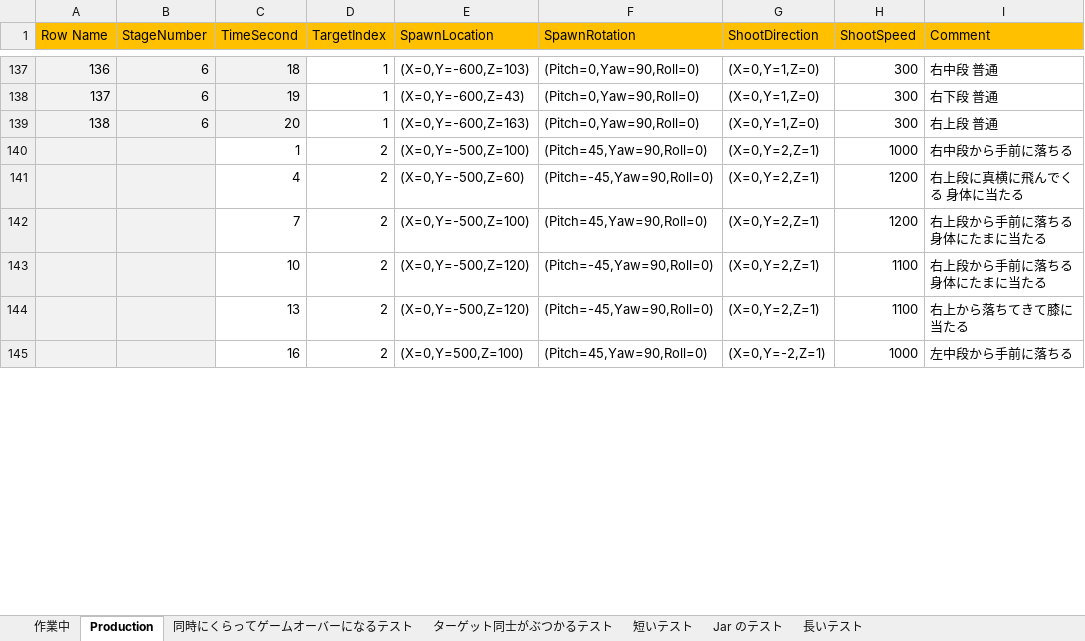
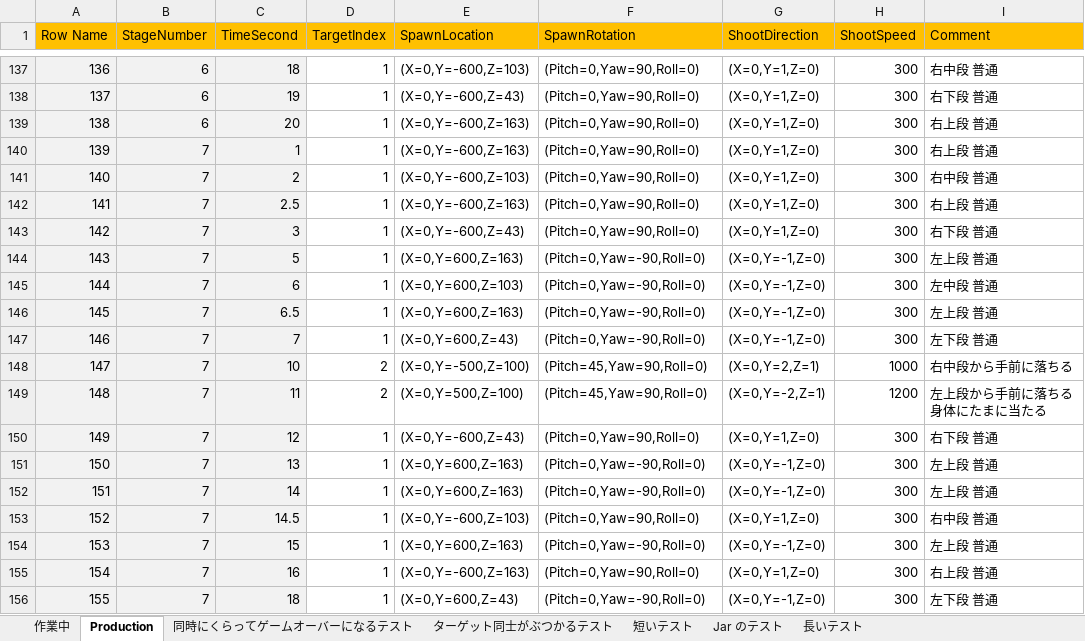
Before and after one commit to dsuz/petitcon21, an Excel workbook: StageData.xlsx, sheet Production, drawn as a sheet; only a part is shown, gaps mark what is left out; values as stored, in another font and other column widths than the file's, no borders; removed rows and columns are numbered as before the commit, all else as after; the diff covers the shown part only; the diff names each change by its address in the sheet, - before the commit and + after, or states it on an @@ line.

```diff
--- a/StageData.xlsx (sheet Production)
+++ b/StageData.xlsx (sheet Production)
+row 140: 139 | 7 | 1 | 1 | (X=0,Y=-600,Z=163) | (Pitch=0,Yaw=90,Roll=0) | (X=0,Y=1,Z=0) | 300 | 右上段 普通
+row 141: 140 | 7 | 2 | 1 | (X=0,Y=-600,Z=103) | (Pitch=0,Yaw=90,Roll=0) | (X=0,Y=1,Z=0) | 300 | 右中段 普通
+row 142: 141 | 7 | 2.5 | 1 | (X=0,Y=-600,Z=163) | (Pitch=0,Yaw=90,Roll=0) | (X=0,Y=1,Z=0) | 300 | 右上段 普通
+row 143: 142 | 7 | 3 | 1 | (X=0,Y=-600,Z=43) | (Pitch=0,Yaw=90,Roll=0) | (X=0,Y=1,Z=0) | 300 | 右下段 普通
+row 144: 143 | 7 | 5 | 1 | (X=0,Y=600,Z=163) | (Pitch=0,Yaw=-90,Roll=0) | (X=0,Y=-1,Z=0) | 300 | 左上段 普通
+row 145: 144 | 7 | 6 | 1 | (X=0,Y=600,Z=103) | (Pitch=0,Yaw=-90,Roll=0) | (X=0,Y=-1,Z=0) | 300 | 左中段 普通
+row 146: 145 | 7 | 6.5 | 1 | (X=0,Y=600,Z=163) | (Pitch=0,Yaw=-90,Roll=0) | (X=0,Y=-1,Z=0) | 300 | 左上段 普通
+row 147: 146 | 7 | 7 | 1 | (X=0,Y=600,Z=43) | (Pitch=0,Yaw=-90,Roll=0) | (X=0,Y=-1,Z=0) | 300 | 左下段 普通
@@ column A (Row Name) renumbered between rows 148 and 170 @@
-B148 (StageNumber): (empty)
+B148 (StageNumber): 7
-C148 (TimeSecond): 1
+C148 (TimeSecond): 10
-C148 fill: none
+C148 fill: #F2F2F2
-row 141:  |  | 4 | 2 | (X=0,Y=-500,Z=60) | (Pitch=-45,Yaw=90,Roll=0) | (X=0,Y=2,Z=1) | 1200 | 右上段に真横に飛んでくる 身体に当たる
-B149 (StageNumber): (empty)
+B149 (StageNumber): 7
-C149 (TimeSecond): 7
+C149 (TimeSecond): 11
-C149 fill: none
+C149 fill: #F2F2F2
-E149 (SpawnLocation): (X=0,Y=-500,Z=100)
+E149 (SpawnLocation): (X=0,Y=500,Z=100)
-G149 (ShootDirection): (X=0,Y=2,Z=1)
+G149 (ShootDirection): (X=0,Y=-2,Z=1)
-I149 (Comment): 右上段から手前に落ちる 身体にたまに当たる
+I149 (Comment): 左上段から手前に落ちる 身体にたまに当たる
-row 143:  |  | 10 | 2 | (X=0,Y=-500,Z=120) | (Pitch=-45,Yaw=90,Roll=0) | (X=0,Y=2,Z=1) | 1100 | 右上段から手前に落ちる 身体にたまに当たる
-row 144:  |  | 13 | 2 | (X=0,Y=-500,Z=120) | (Pitch=-45,Yaw=90,Roll=0) | (X=0,Y=2,Z=1) | 1100 | 右上から落ちてきて膝に当たる
-row 145:  |  | 16 | 2 | (X=0,Y=500,Z=100) | (Pitch=45,Yaw=90,Roll=0) | (X=0,Y=-2,Z=1) | 1000 | 左中段から手前に落ちる
+row 150: 149 | 7 | 12 | 1 | (X=0,Y=-600,Z=43) | (Pitch=0,Yaw=90,Roll=0) | (X=0,Y=1,Z=0) | 300 | 右下段 普通
+row 151: 150 | 7 | 13 | 1 | (X=0,Y=600,Z=163) | (Pitch=0,Yaw=-90,Roll=0) | (X=0,Y=-1,Z=0) | 300 | 左上段 普通
+row 152: 151 | 7 | 14 | 1 | (X=0,Y=600,Z=163) | (Pitch=0,Yaw=-90,Roll=0) | (X=0,Y=-1,Z=0) | 300 | 左上段 普通
+row 153: 152 | 7 | 14.5 | 1 | (X=0,Y=-600,Z=103) | (Pitch=0,Yaw=90,Roll=0) | (X=0,Y=1,Z=0) | 300 | 右中段 普通
+row 154: 153 | 7 | 15 | 1 | (X=0,Y=600,Z=163) | (Pitch=0,Yaw=-90,Roll=0) | (X=0,Y=-1,Z=0) | 300 | 左上段 普通
+row 155: 154 | 7 | 16 | 1 | (X=0,Y=-600,Z=163) | (Pitch=0,Yaw=90,Roll=0) | (X=0,Y=1,Z=0) | 300 | 右上段 普通
+row 156: 155 | 7 | 18 | 1 | (X=0,Y=600,Z=43) | (Pitch=0,Yaw=-90,Roll=0) | (X=0,Y=-1,Z=0) | 300 | 左下段 普通
```
Also changed, not shown: 13 added rows, 2 removed rows, 12 edited cells and cell formats elsewhere in this sheet, sheet 作業中, 7 other files.
